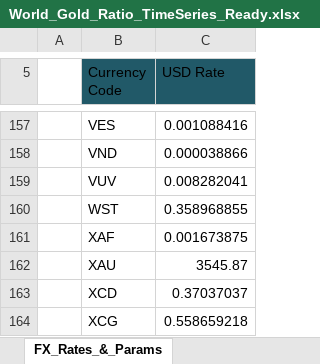
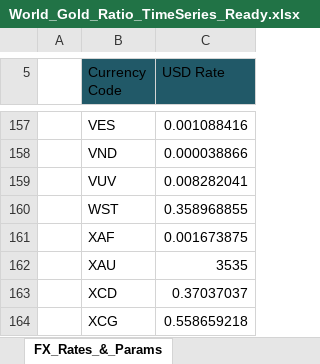
Before and after one commit to RiskIV/Gold-Ratio-Tracker, an Excel workbook: World_Gold_Ratio_TimeSeries_Ready.xlsx, sheet FX_Rates_&_Params, drawn as a sheet; only a part is shown, gaps mark what is left out; values as stored, in another font and other column widths than the file's, no borders; table styles not drawn; the diff names each change by its address in the sheet, - before the commit and + after, or states it on an @@ line.

```diff
--- a/World_Gold_Ratio_TimeSeries_Ready.xlsx (sheet FX_Rates_&_Params)
+++ b/World_Gold_Ratio_TimeSeries_Ready.xlsx (sheet FX_Rates_&_Params)
-C162 (USD Rate): 3545.87
+C162 (USD Rate): 3535
```
Also changed, not shown: sheet Live_Analysis, sheet Time_Series_Tracker.
